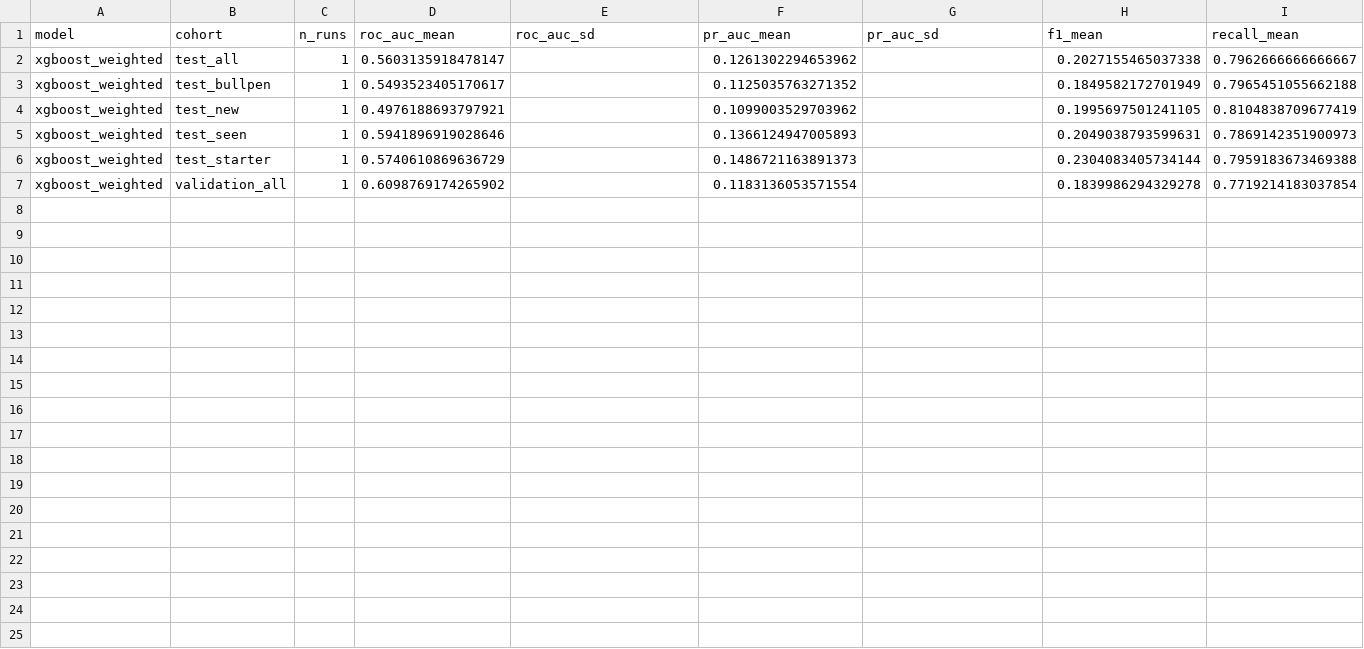
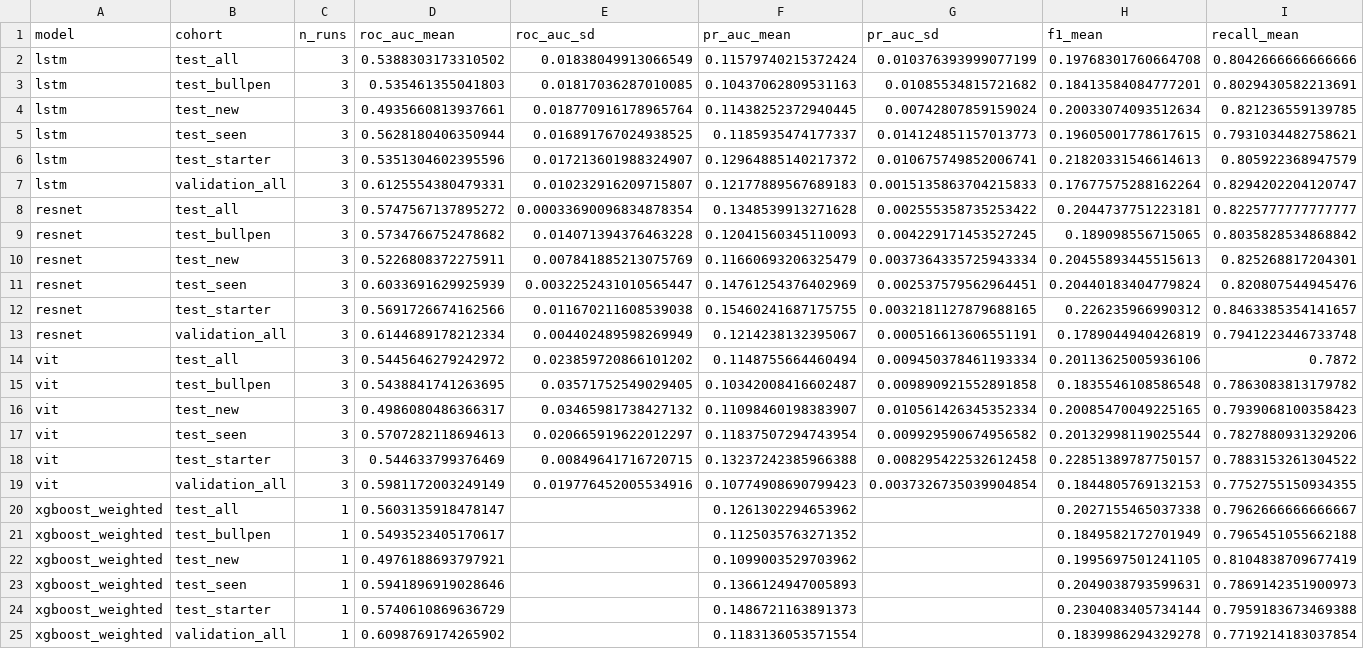
Before and after one commit to eunjae-0901/MLB1, a CSV file: 새 방법론1 파일/results/all_models_summary.csv, drawn as a sheet; only a part is shown; rows hold the shown columns only; the diff names each change by its address in the sheet, - before the commit and + after, or states it on an @@ line.

```diff
--- a/새 방법론1 파일/results/all_models_summary.csv
+++ b/새 방법론1 파일/results/all_models_summary.csv
+row 2: lstm | test_all | 3 | 0.5388303173310502 | 0.01838049913066549 | 0.11579740215372424 | 0.010376393999077199 | 0.19768301760664708 | 0.8042666666666666
+row 3: lstm | test_bullpen | 3 | 0.535461355041803 | 0.01817036287010085 | 0.10437062809531163 | 0.01085534815721682 | 0.18413584084777201 | 0.8029430582213691
+row 4: lstm | test_new | 3 | 0.4935660813937661 | 0.018770916178965764 | 0.11438252372940445 | 0.00742807859159024 | 0.20033074093512634 | 0.821236559139785
+row 5: lstm | test_seen | 3 | 0.5628180406350944 | 0.016891767024938525 | 0.1185935474177337 | 0.014124851157013773 | 0.19605001778617615 | 0.7931034482758621
+row 6: lstm | test_starter | 3 | 0.5351304602395596 | 0.017213601988324907 | 0.12964885140217372 | 0.010675749852006741 | 0.21820331546614613 | 0.805922368947579
+row 7: lstm | validation_all | 3 | 0.6125554380479331 | 0.010232916209715807 | 0.12177889567689183 | 0.0015135863704215833 | 0.17677575288162264 | 0.8294202204120747
+row 8: resnet | test_all | 3 | 0.5747567137895272 | 0.00033690096834878354 | 0.1348539913271628 | 0.002555358735253422 | 0.2044737751223181 | 0.8225777777777777
+row 9: resnet | test_bullpen | 3 | 0.5734766752478682 | 0.014071394376463228 | 0.12041560345110093 | 0.004229171453527245 | 0.189098556715065 | 0.8035828534868842
+row 10: resnet | test_new | 3 | 0.5226808372275911 | 0.007841885213075769 | 0.11660693206325479 | 0.0037364335725943334 | 0.20455893445515613 | 0.825268817204301
+row 11: resnet | test_seen | 3 | 0.6033691629925939 | 0.0032252431010565447 | 0.14761254376402969 | 0.002537579562964451 | 0.20440183404779824 | 0.820807544945476
+row 12: resnet | test_starter | 3 | 0.5691726674162566 | 0.011670211608539038 | 0.15460241687175755 | 0.0032181127879688165 | 0.226235966990312 | 0.8463385354141657
+row 13: resnet | validation_all | 3 | 0.6144689178212334 | 0.004402489598269949 | 0.1214238132395067 | 0.000516613606551191 | 0.1789044940426819 | 0.7941223446733748
+row 14: vit | test_all | 3 | 0.5445646279242972 | 0.023859720866101202 | 0.1148755664460494 | 0.009450378461193334 | 0.20113625005936106 | 0.7872
+row 15: vit | test_bullpen | 3 | 0.5438841741263695 | 0.03571752549029405 | 0.10342008416602487 | 0.009890921552891858 | 0.1835546108586548 | 0.7863083813179782
+row 16: vit | test_new | 3 | 0.4986080486366317 | 0.03465981738427132 | 0.11098460198383907 | 0.010561426345352334 | 0.20085470049225165 | 0.7939068100358423
+row 17: vit | test_seen | 3 | 0.5707282118694613 | 0.020665919622012297 | 0.11837507294743954 | 0.009929590674956582 | 0.20132998119025544 | 0.7827880931329206
+row 18: vit | test_starter | 3 | 0.544633799376469 | 0.00849641716720715 | 0.13237242385966388 | 0.008295422532612458 | 0.22851389787750157 | 0.7883153261304522
+row 19: vit | validation_all | 3 | 0.5981172003249149 | 0.019776452005534916 | 0.10774908690799423 | 0.0037326735039904854 | 0.1844805769132153 | 0.7752755150934355
```
Also changed, not shown: 26 other files.
